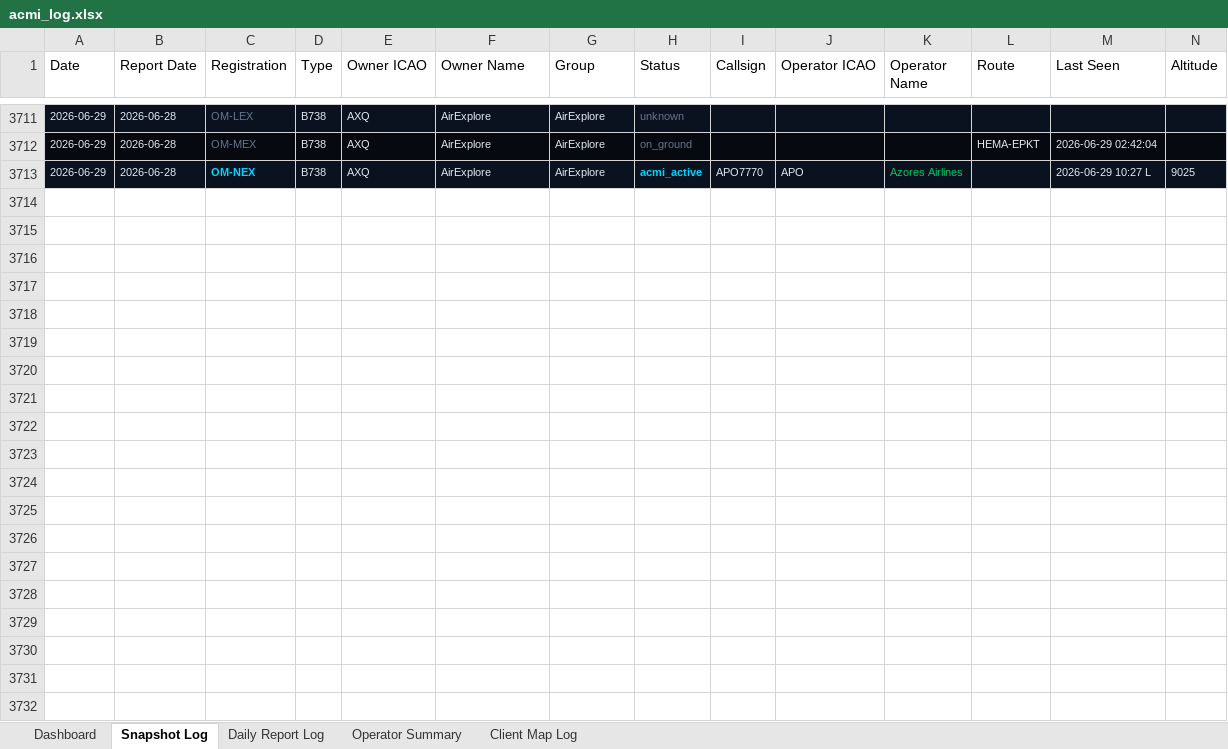
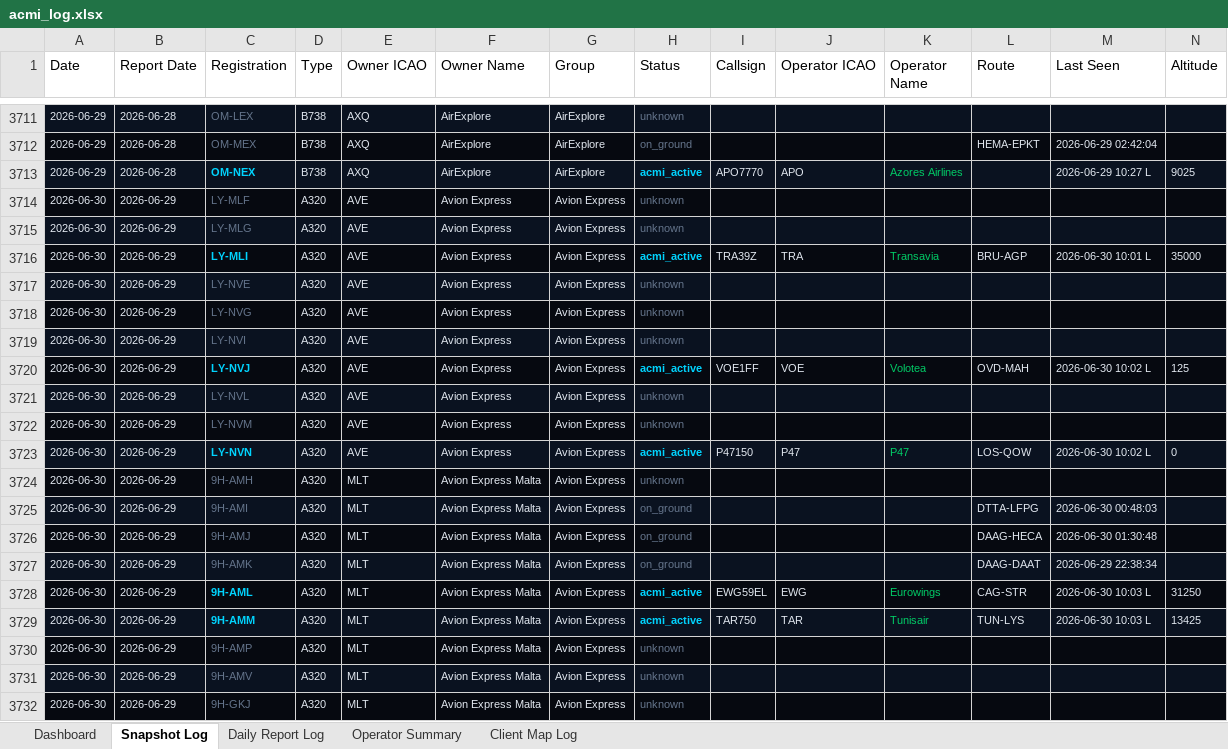
Before and after one commit to juliuskvx/acmi-tracker, an Excel workbook: data/acmi_log.xlsx, sheet Snapshot Log, drawn as a sheet; only a part is shown, gaps mark what is left out; values as stored, in another font and other column widths than the file's, no borders; rows hold the shown columns only; the diff covers the shown part only; the diff names each change by its address in the sheet, - before the commit and + after, or states it on an @@ line.

```diff
--- a/data/acmi_log.xlsx (sheet Snapshot Log)
+++ b/data/acmi_log.xlsx (sheet Snapshot Log)
+row 3714: 2026-06-30 | 2026-06-29 | LY-MLF | A320 | AVE | Avion Express | Avion Express | unknown
+row 3715: 2026-06-30 | 2026-06-29 | LY-MLG | A320 | AVE | Avion Express | Avion Express | unknown
+row 3716: 2026-06-30 | 2026-06-29 | LY-MLI | A320 | AVE | Avion Express | Avion Express | acmi_active | TRA39Z | TRA | Transavia | BRU-AGP | 2026-06-30 10:01 L | 35000
+row 3717: 2026-06-30 | 2026-06-29 | LY-NVE | A320 | AVE | Avion Express | Avion Express | unknown
+row 3718: 2026-06-30 | 2026-06-29 | LY-NVG | A320 | AVE | Avion Express | Avion Express | unknown
+row 3719: 2026-06-30 | 2026-06-29 | LY-NVI | A320 | AVE | Avion Express | Avion Express | unknown
+row 3720: 2026-06-30 | 2026-06-29 | LY-NVJ | A320 | AVE | Avion Express | Avion Express | acmi_active | VOE1FF | VOE | Volotea | OVD-MAH | 2026-06-30 10:02 L | 125
+row 3721: 2026-06-30 | 2026-06-29 | LY-NVL | A320 | AVE | Avion Express | Avion Express | unknown
+row 3722: 2026-06-30 | 2026-06-29 | LY-NVM | A320 | AVE | Avion Express | Avion Express | unknown
+row 3723: 2026-06-30 | 2026-06-29 | LY-NVN | A320 | AVE | Avion Express | Avion Express | acmi_active | P47150 | P47 | P47 | LOS-QOW | 2026-06-30 10:02 L | 0
+row 3724: 2026-06-30 | 2026-06-29 | 9H-AMH | A320 | MLT | Avion Express Malta | Avion Express | unknown
+row 3725: 2026-06-30 | 2026-06-29 | 9H-AMI | A320 | MLT | Avion Express Malta | Avion Express | on_ground |  |  |  | DTTA-LFPG | 2026-06-30 00:48:03
+row 3726: 2026-06-30 | 2026-06-29 | 9H-AMJ | A320 | MLT | Avion Express Malta | Avion Express | on_ground |  |  |  | DAAG-HECA | 2026-06-30 01:30:48
+row 3727: 2026-06-30 | 2026-06-29 | 9H-AMK | A320 | MLT | Avion Express Malta | Avion Express | on_ground |  |  |  | DAAG-DAAT | 2026-06-29 22:38:34
+row 3728: 2026-06-30 | 2026-06-29 | 9H-AML | A320 | MLT | Avion Express Malta | Avion Express | acmi_active | EWG59EL | EWG | Eurowings | CAG-STR | 2026-06-30 10:03 L | 31250
+row 3729: 2026-06-30 | 2026-06-29 | 9H-AMM | A320 | MLT | Avion Express Malta | Avion Express | acmi_active | TAR750 | TAR | Tunisair | TUN-LYS | 2026-06-30 10:03 L | 13425
+row 3730: 2026-06-30 | 2026-06-29 | 9H-AMP | A320 | MLT | Avion Express Malta | Avion Express | unknown
+row 3731: 2026-06-30 | 2026-06-29 | 9H-AMV | A320 | MLT | Avion Express Malta | Avion Express | unknown
+row 3732: 2026-06-30 | 2026-06-29 | 9H-GKJ | A320 | MLT | Avion Express Malta | Avion Express | unknown
```
Also changed, not shown: 135 added rows elsewhere in this sheet, sheet Daily Report Log, sheet Client Map Log, sheet Dashboard, sheet Operator Summary, 2 other files.
